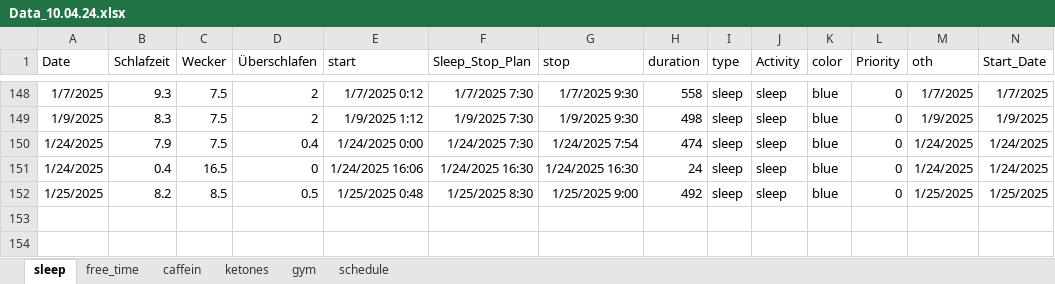
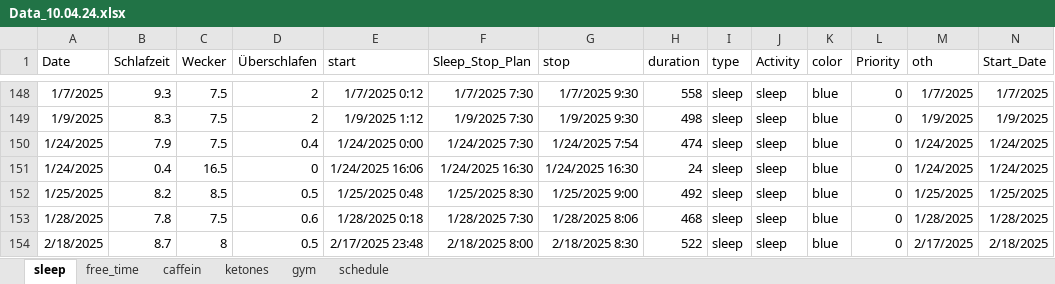
Before and after one commit to chris-kremer/dashapp, an Excel workbook: Data_10.04.24.xlsx, sheet sleep, drawn as a sheet; only a part is shown, gaps mark what is left out; values as stored, in another font and other column widths than the file's, no borders; rows hold the shown columns only; the diff names each change by its address in the sheet, - before the commit and + after, or states it on an @@ line.

```diff
--- a/Data_10.04.24.xlsx (sheet sleep)
+++ b/Data_10.04.24.xlsx (sheet sleep)
+row 153: 1/28/2025 | 7.8 | 7.5 | 0.6 | 1/28/2025 0:18 | 1/28/2025 7:30 | 1/28/2025 8:06 | 468 | sleep | sleep | blue | 0 | 1/28/2025 | 1/28/2025
+row 154: 2/18/2025 | 8.7 | 8 | 0.5 | 2/17/2025 23:48 | 2/18/2025 8:00 | 2/18/2025 8:30 | 522 | sleep | sleep | blue | 0 | 2/17/2025 | 2/18/2025
```
Also changed, not shown: sheet schedule, sheet caffein.
